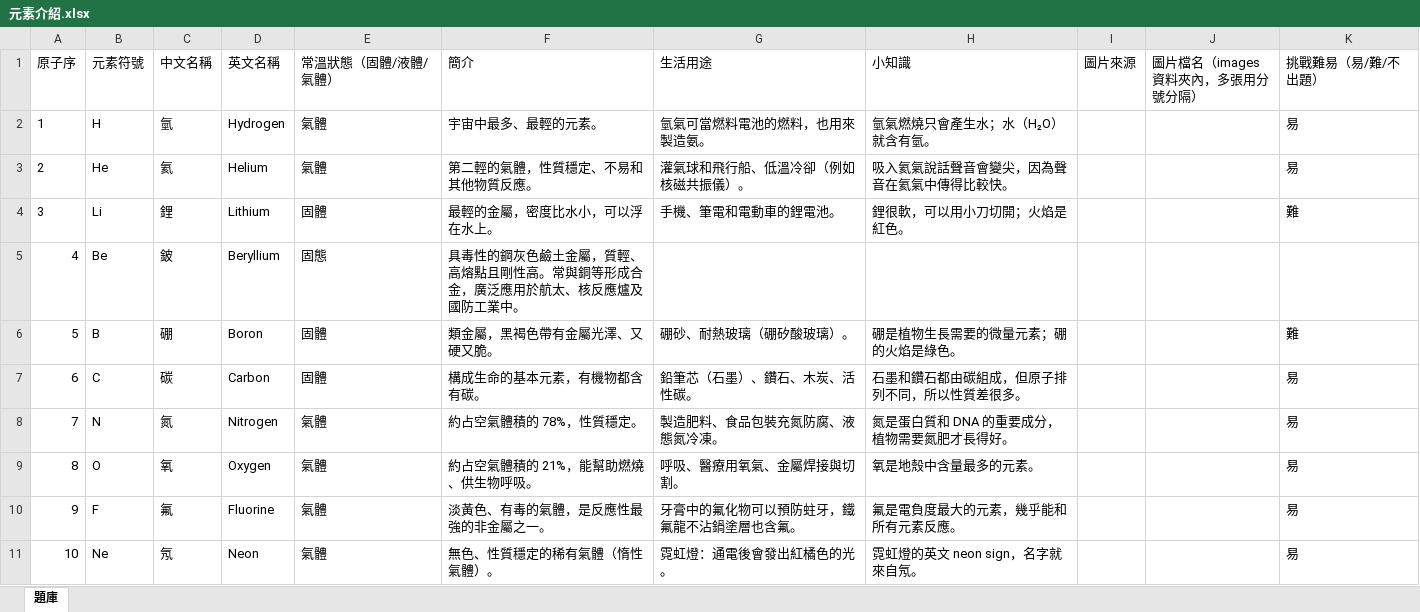
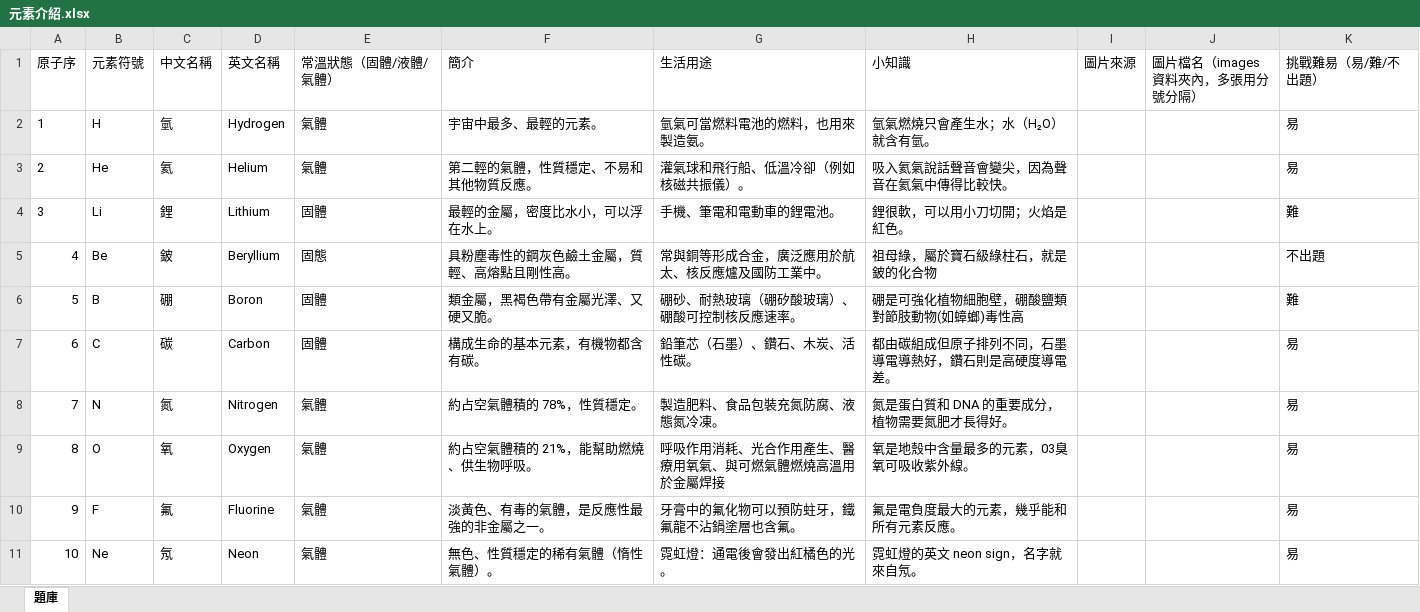
Before and after one commit to tnMarvin/periodic-table, an Excel workbook: 元素介紹.xlsx, sheet 題庫, drawn as a sheet; only a part is shown; values as stored, in another font and other column widths than the file's, no borders; the diff names each change by its address in the sheet, - before the commit and + after, or states it on an @@ line.

Commit message:
Add files via upload

```diff
--- a/元素介紹.xlsx (sheet 題庫)
+++ b/元素介紹.xlsx (sheet 題庫)
-F5 (簡介): 具毒性的鋼灰色鹼土金屬，質輕、高熔點且剛性高。常與銅等形成合金，廣泛應用於航太、核反應爐及國防工業中。
+F5 (簡介): 具粉塵毒性的鋼灰色鹼土金屬，質輕、高熔點且剛性高。
-G5 (生活用途): (empty)
+G5 (生活用途): 常與銅等形成合金，廣泛應用於航太、核反應爐及國防工業中。
-H5 (小知識): (empty)
+H5 (小知識): 祖母綠，屬於寶石級綠柱石，就是鈹的化合物
-K5 (挑戰難易（易/難/不出題）): (empty)
+K5 (挑戰難易（易/難/不出題）): 不出題
-G6 (生活用途): 硼砂、耐熱玻璃（硼矽酸玻璃）。
+G6 (生活用途): 硼砂、耐熱玻璃（硼矽酸玻璃）、硼酸可控制核反應速率。
-H6 (小知識): 硼是植物生長需要的微量元素；硼的火焰是綠色。
+H6 (小知識): 硼是可強化植物細胞壁，硼酸鹽類對節肢動物(如蟑螂)毒性高
-H7 (小知識): 石墨和鑽石都由碳組成，但原子排列不同，所以性質差很多。
+H7 (小知識): 都由碳組成但原子排列不同，石墨導電導熱好，鑽石則是高硬度導電差。
-G9 (生活用途): 呼吸、醫療用氧氣、金屬焊接與切割。
+G9 (生活用途): 呼吸作用消耗、光合作用產生、醫療用氧氣、與可燃氣體燃燒高溫用於金屬焊接
-H9 (小知識): 氧是地殼中含量最多的元素。
+H9 (小知識): 氧是地殼中含量最多的元素，03臭氧可吸收紫外線。
```
